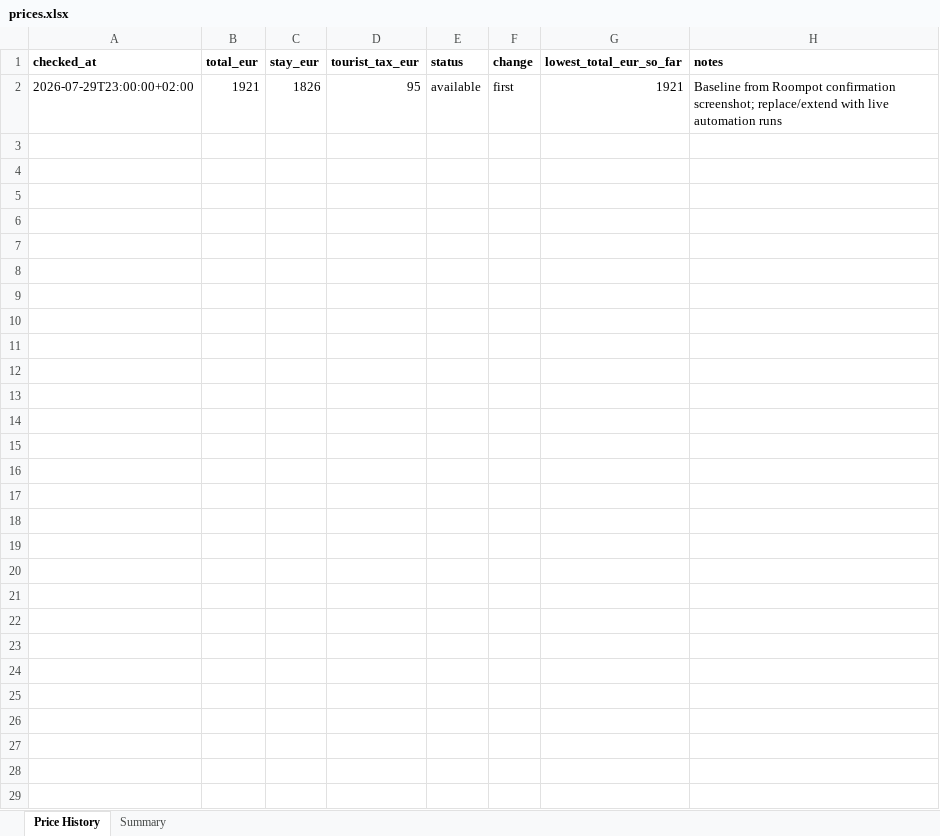
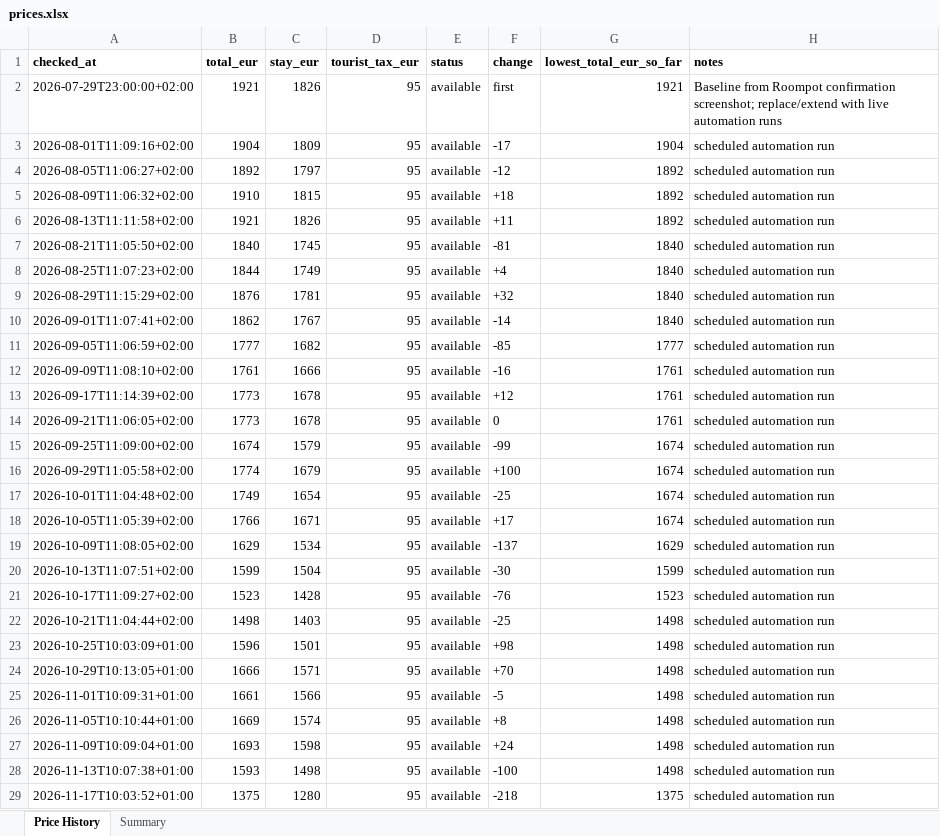
Before and after one commit to woutergroeneweg-blip/roompot-price-tracker, an Excel workbook: prices.xlsx, sheet Price History, drawn as a sheet; values as stored, in another font and other column widths than the file's, no borders; charts and pictures not drawn; the diff names each change by its address in the sheet, - before the commit and + after, or states it on an @@ line.

```diff
--- a/prices.xlsx (sheet Price History)
+++ b/prices.xlsx (sheet Price History)
+row 3: 2026-08-01T11:09:16+02:00 | 1904 | 1809 | 95 | available | -17 | 1904 | scheduled automation run
+row 4: 2026-08-05T11:06:27+02:00 | 1892 | 1797 | 95 | available | -12 | 1892 | scheduled automation run
+row 5: 2026-08-09T11:06:32+02:00 | 1910 | 1815 | 95 | available | +18 | 1892 | scheduled automation run
+row 6: 2026-08-13T11:11:58+02:00 | 1921 | 1826 | 95 | available | +11 | 1892 | scheduled automation run
+row 7: 2026-08-21T11:05:50+02:00 | 1840 | 1745 | 95 | available | -81 | 1840 | scheduled automation run
+row 8: 2026-08-25T11:07:23+02:00 | 1844 | 1749 | 95 | available | +4 | 1840 | scheduled automation run
+row 9: 2026-08-29T11:15:29+02:00 | 1876 | 1781 | 95 | available | +32 | 1840 | scheduled automation run
+row 10: 2026-09-01T11:07:41+02:00 | 1862 | 1767 | 95 | available | -14 | 1840 | scheduled automation run
+row 11: 2026-09-05T11:06:59+02:00 | 1777 | 1682 | 95 | available | -85 | 1777 | scheduled automation run
+row 12: 2026-09-09T11:08:10+02:00 | 1761 | 1666 | 95 | available | -16 | 1761 | scheduled automation run
+row 13: 2026-09-17T11:14:39+02:00 | 1773 | 1678 | 95 | available | +12 | 1761 | scheduled automation run
+row 14: 2026-09-21T11:06:05+02:00 | 1773 | 1678 | 95 | available | 0 | 1761 | scheduled automation run
+row 15: 2026-09-25T11:09:00+02:00 | 1674 | 1579 | 95 | available | -99 | 1674 | scheduled automation run
+row 16: 2026-09-29T11:05:58+02:00 | 1774 | 1679 | 95 | available | +100 | 1674 | scheduled automation run
+row 17: 2026-10-01T11:04:48+02:00 | 1749 | 1654 | 95 | available | -25 | 1674 | scheduled automation run
+row 18: 2026-10-05T11:05:39+02:00 | 1766 | 1671 | 95 | available | +17 | 1674 | scheduled automation run
+row 19: 2026-10-09T11:08:05+02:00 | 1629 | 1534 | 95 | available | -137 | 1629 | scheduled automation run
+row 20: 2026-10-13T11:07:51+02:00 | 1599 | 1504 | 95 | available | -30 | 1599 | scheduled automation run
+row 21: 2026-10-17T11:09:27+02:00 | 1523 | 1428 | 95 | available | -76 | 1523 | scheduled automation run
+row 22: 2026-10-21T11:04:44+02:00 | 1498 | 1403 | 95 | available | -25 | 1498 | scheduled automation run
+row 23: 2026-10-25T10:03:09+01:00 | 1596 | 1501 | 95 | available | +98 | 1498 | scheduled automation run
+row 24: 2026-10-29T10:13:05+01:00 | 1666 | 1571 | 95 | available | +70 | 1498 | scheduled automation run
+row 25: 2026-11-01T10:09:31+01:00 | 1661 | 1566 | 95 | available | -5 | 1498 | scheduled automation run
+row 26: 2026-11-05T10:10:44+01:00 | 1669 | 1574 | 95 | available | +8 | 1498 | scheduled automation run
+row 27: 2026-11-09T10:09:04+01:00 | 1693 | 1598 | 95 | available | +24 | 1498 | scheduled automation run
+row 28: 2026-11-13T10:07:38+01:00 | 1593 | 1498 | 95 | available | -100 | 1498 | scheduled automation run
+row 29: 2026-11-17T10:03:52+01:00 | 1375 | 1280 | 95 | available | -218 | 1375 | scheduled automation run
```
Also changed, not shown: charts or pictures.
